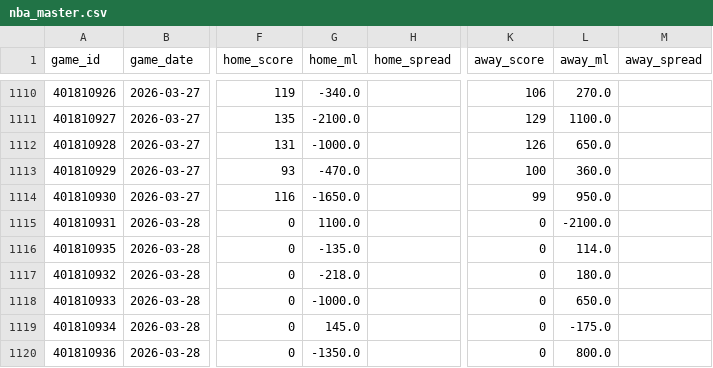
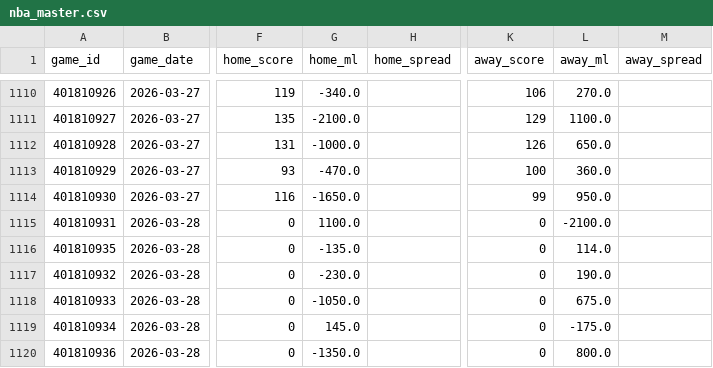
Before and after one commit to oliver-monday/moneyline, a CSV file: nba_master.csv, drawn as a sheet; only a part is shown, gaps mark what is left out; the diff names each change by its address in the sheet, - before the commit and + after, or states it on an @@ line.

```diff
--- a/nba_master.csv
+++ b/nba_master.csv
-G1117 (home_ml): -218.0
+G1117 (home_ml): -230.0
-L1117 (away_ml): 180.0
+L1117 (away_ml): 190.0
-G1118 (home_ml): -1000.0
+G1118 (home_ml): -1050.0
-L1118 (away_ml): 650.0
+L1118 (away_ml): 675.0
```
Also changed, not shown: data/team_game_log.csv, player_dim.csv, 15 other files.
